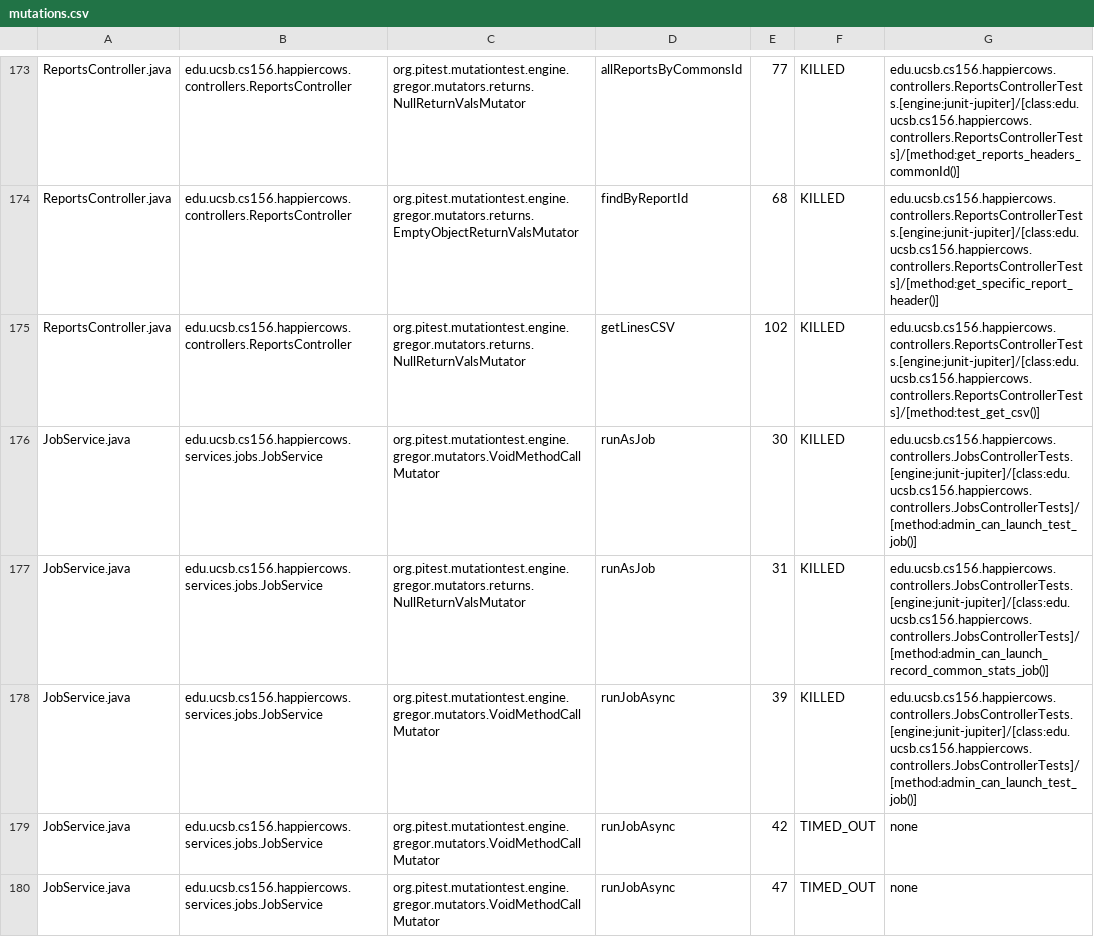
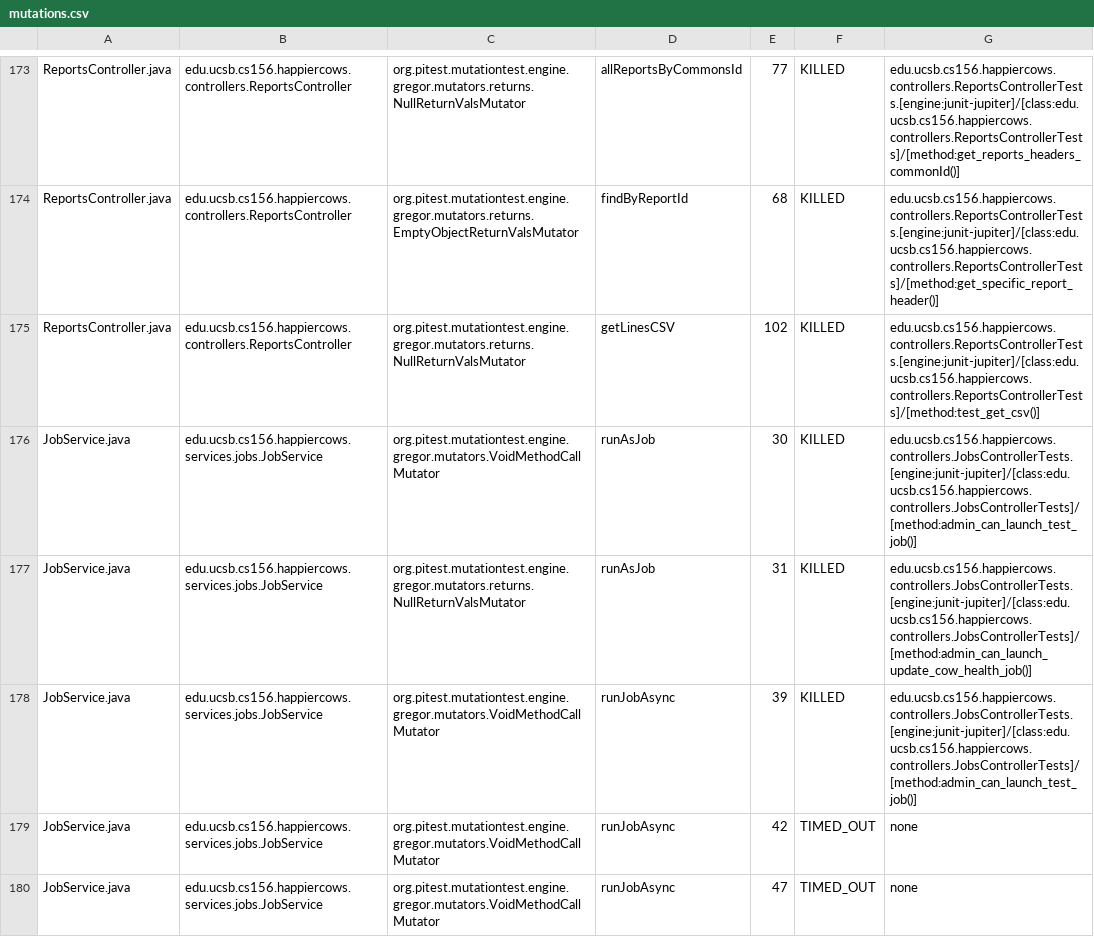
Before and after one commit to ucsb-cs156-m23/proj-happycows-m23-10am-4, a CSV file: prs/83/pitest/mutations.csv, drawn as a sheet; only a part is shown, gaps mark what is left out; the diff covers the shown part only.

Commit message:
Deploying to gh-pages from @ ucsb-cs156-m23/proj-happycows-m23-10am-4@74cfca2baf93c79ea9e10fa8310ab4d414ce9642 🚀

```diff
--- a/prs/83/pitest/mutations.csv
+++ b/prs/83/pitest/mutations.csv
@@ -176,3 +176,3 @@ ReportsController.java,edu.ucsb.cs156.happiercows.controllers.ReportsController,
 JobService.java,edu.ucsb.cs156.happiercows.services.jobs.JobService,org.pitest.mutationtest.engine.gregor.mutators.VoidMethodCallMutator,runAsJob,30,KILLED,edu.ucsb.cs156.happiercows.controllers.JobsControllerTests.[engine:junit-jupiter]/[class:edu.ucsb.cs156.happiercows.controllers.JobsControllerTests]/[method:admin_can_launch_test_job()]
-JobService.java,edu.ucsb.cs156.happiercows.services.jobs.JobService,org.pitest.mutationtest.engine.gregor.mutators.returns.NullReturnValsMutator,runAsJob,31,KILLED,edu.ucsb.cs156.happiercows.controllers.JobsControllerTests.[engine:junit-jupiter]/[class:edu.ucsb.cs156.happiercows.controllers.JobsControllerTests]/[method:admin_can_launch_record_common_stats_job()]
+JobService.java,edu.ucsb.cs156.happiercows.services.jobs.JobService,org.pitest.mutationtest.engine.gregor.mutators.returns.NullReturnValsMutator,runAsJob,31,KILLED,edu.ucsb.cs156.happiercows.controllers.JobsControllerTests.[engine:junit-jupiter]/[class:edu.ucsb.cs156.happiercows.controllers.JobsControllerTests]/[method:admin_can_launch_update_cow_health_job()]
 JobService.java,edu.ucsb.cs156.happiercows.services.jobs.JobService,org.pitest.mutationtest.engine.gregor.mutators.VoidMethodCallMutator,runJobAsync,39,KILLED,edu.ucsb.cs156.happiercows.controllers.JobsControllerTests.[engine:junit-jupiter]/[class:edu.ucsb.cs156.happiercows.controllers.JobsControllerTests]/[method:admin_can_launch_test_job()]
```
Also changed, not shown: 47 edited cells elsewhere in this file, 41 other files.
